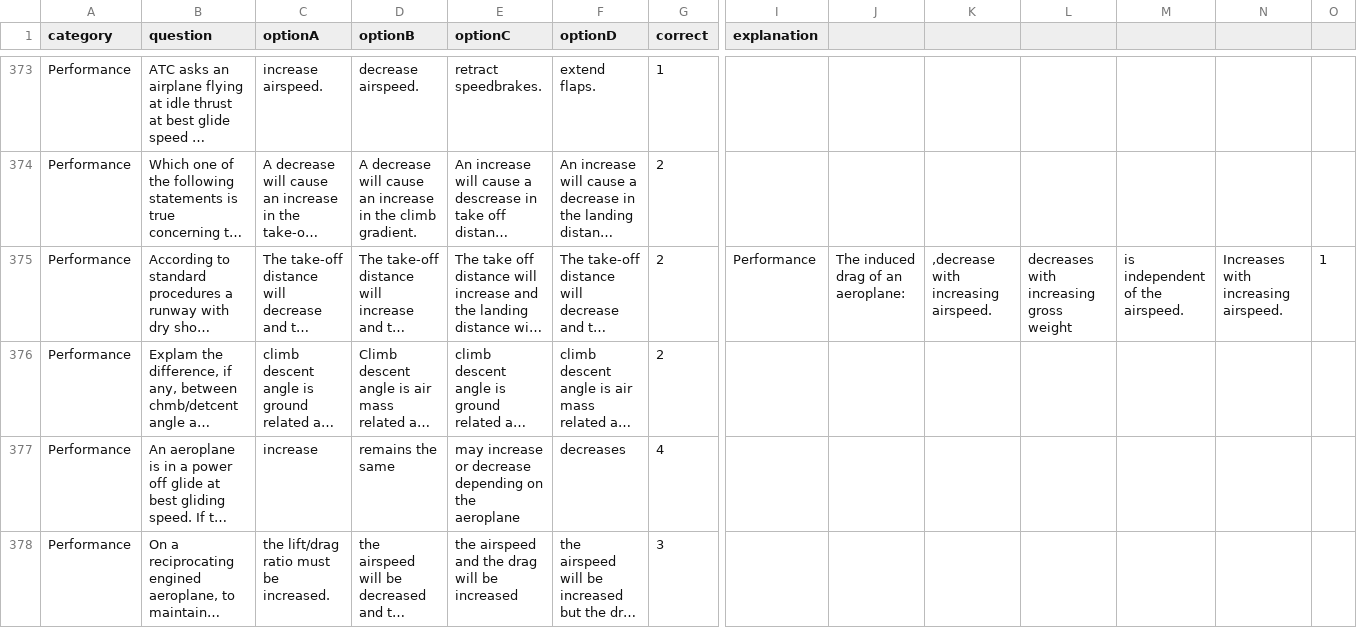
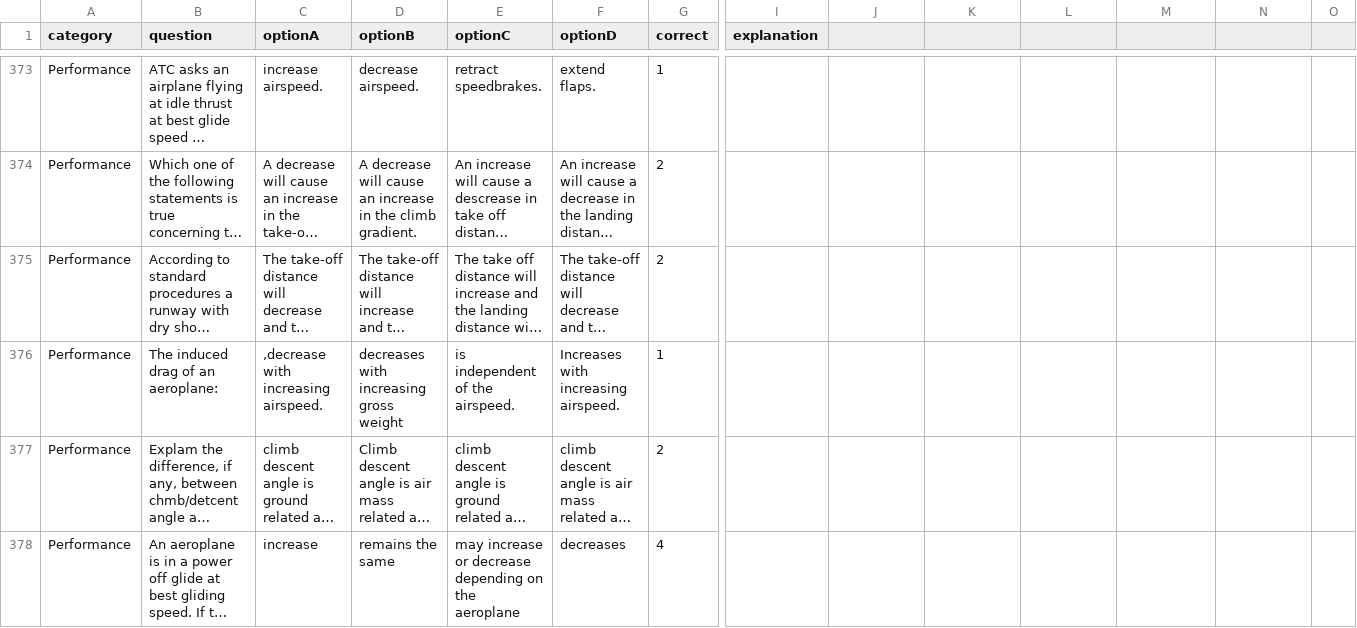
Before and after one commit to Georgesk1997/ETIHAD, a CSV file: categories/performance.csv, drawn as a sheet; only a part is shown, gaps mark what is left out; the shorter side is filled out with more unchanged rows; long unchanged cells end in …; rows hold the shown columns only; the diff names each change by its address in the sheet, - before the commit and + after, or states it on an @@ line.

Commit message:
Update performance.csv

```diff
--- a/categories/performance.csv
+++ b/categories/performance.csv
-I375 (explanation): Performance
+I375 (explanation): (empty)
-J375: The induced drag of an aeroplane:
+J375: (empty)
-K375: ,decrease with increasing airspeed.
+K375: (empty)
-L375: decreases with increasing gross weight
+L375: (empty)
-M375: is independent of the airspeed.
+M375: (empty)
-N375: Increases with increasing airspeed.
+N375: (empty)
-O375: 1
+O375: (empty)
+row 376: Performance | The induced drag of an aeroplane: | ,decrease with increasing airspeed. | decreases with increasing gross weight | is independent of the airspeed. | Increases with increasing airspeed. | 1
```
